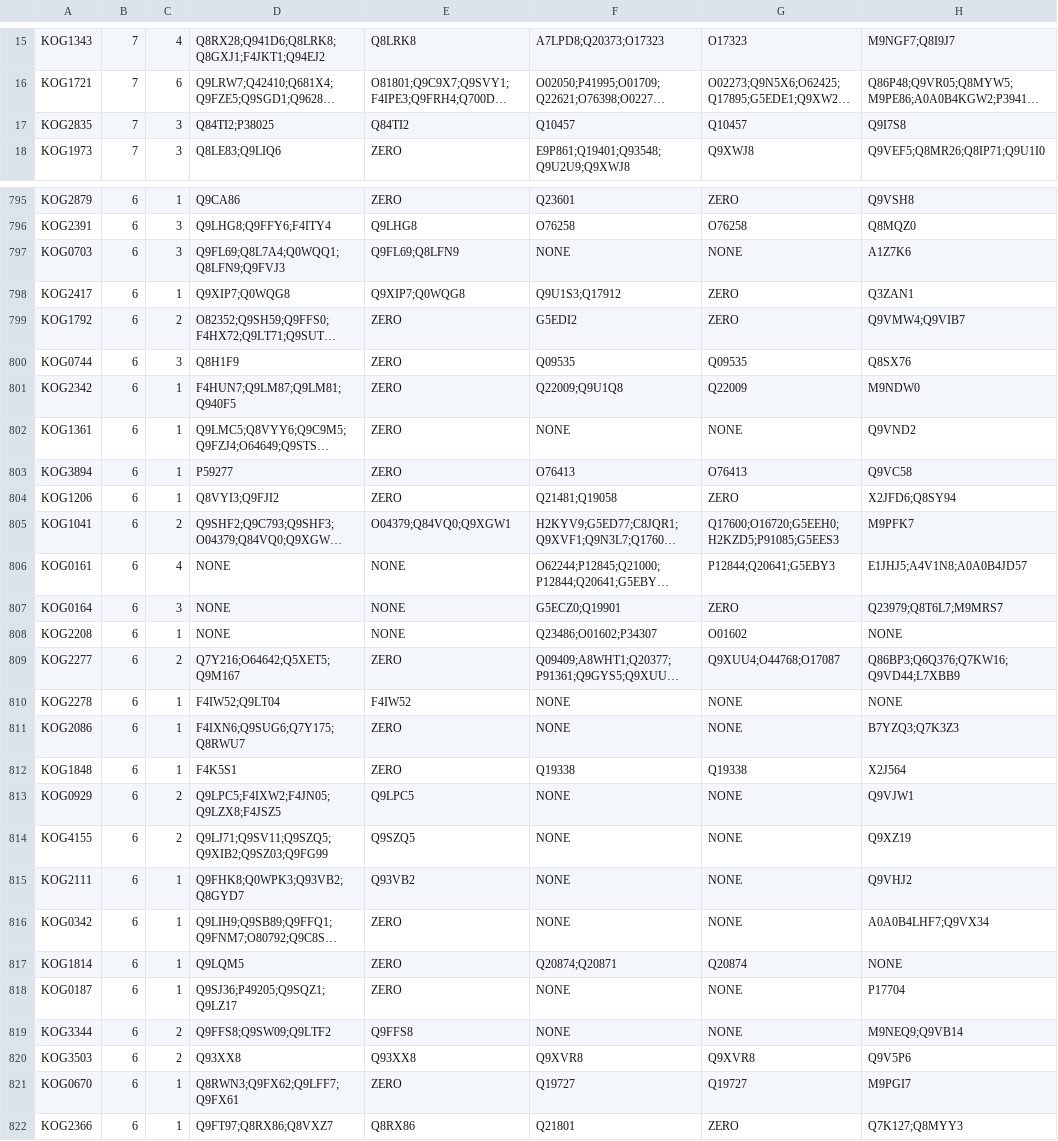
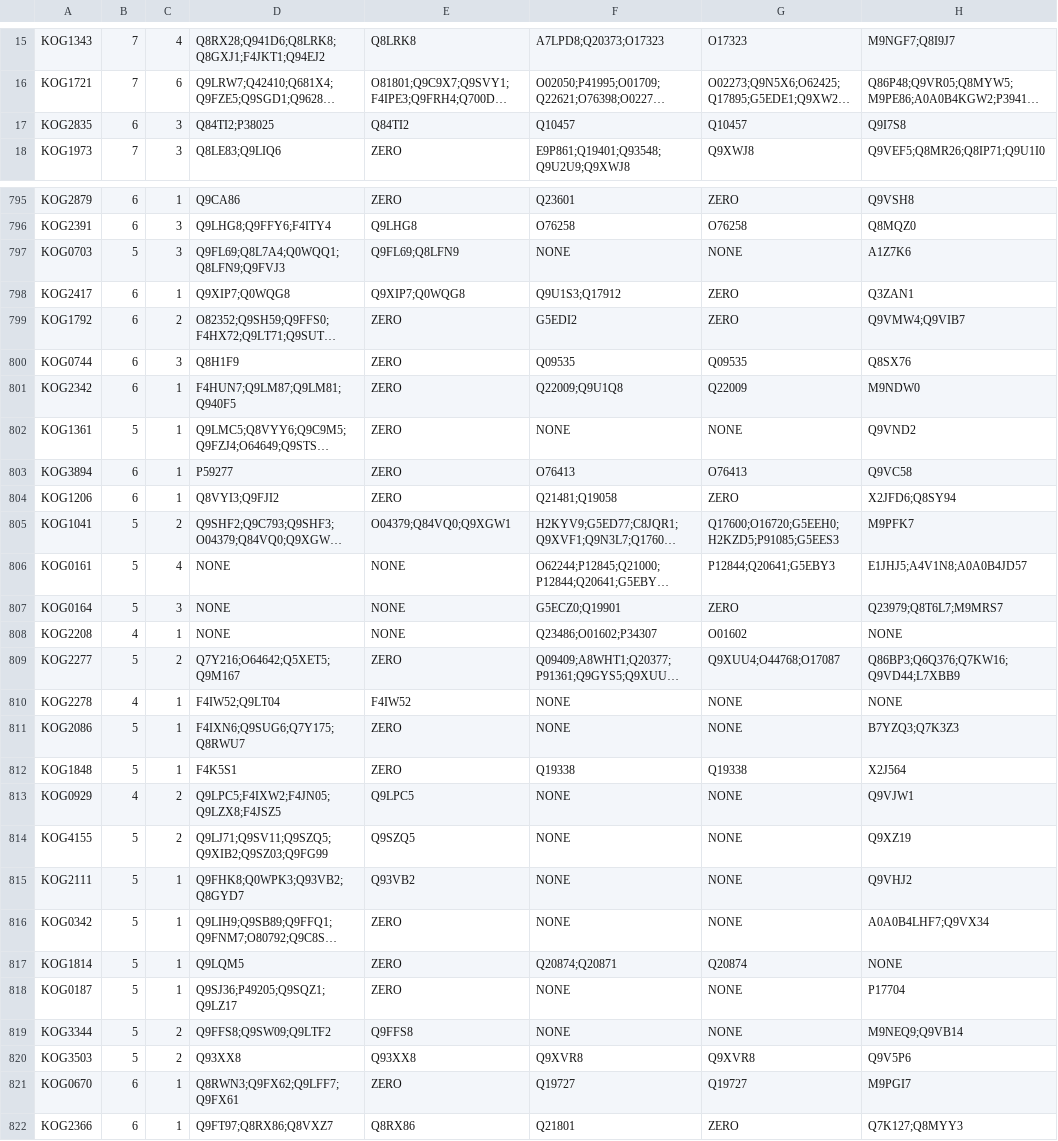
Before and after one commit to ZoliQua/GO-Orthology-Tool, a CSV file: output/eggNOG-export-0048856-7.csv, drawn as a sheet; only a part is shown, gaps mark what is left out; long unchanged cells end in …; the diff covers the shown part only; the diff names each change by its address in the sheet, - before the commit and + after, or states it on an @@ line.

Commit message:
add EXPORT dump

```diff
--- a/output/eggNOG-export-0048856-7.csv
+++ b/output/eggNOG-export-0048856-7.csv
-B17: 7
+B17: 6
-B797: 6
+B797: 5
-B802: 6
+B802: 5
-B805:B807: 6
+B805:B807: 5
-B808: 6
+B808: 4
-B809: 6
+B809: 5
-B810: 6
+B810: 4
-B811:B812: 6
+B811:B812: 5
-B813: 6
+B813: 4
-B814:B820: 6
+B814:B820: 5
```
Also changed, not shown: 85 edited cells elsewhere in this file, output/eggNOG-export-0048870-7.csv, output/eggNOG-export-0050877-7.csv.
